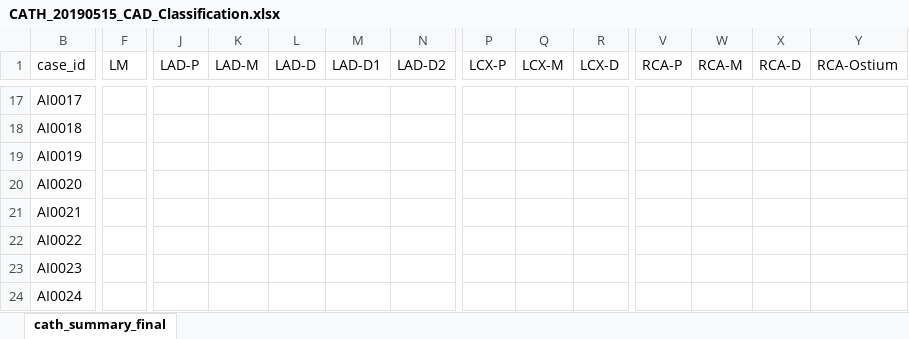
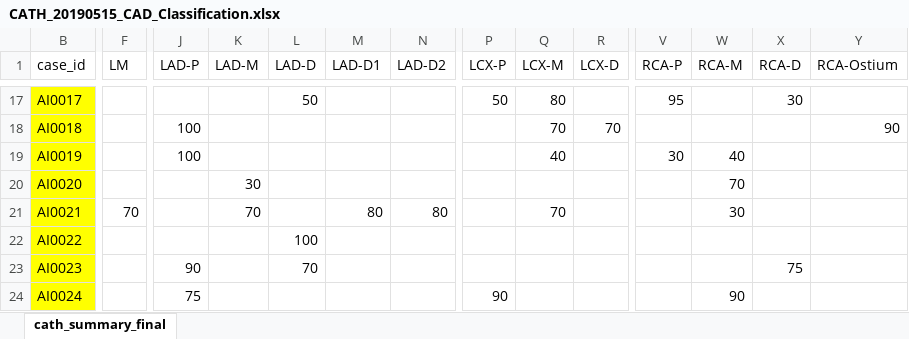
Before and after one commit to mrdonnee/CAD_Data_Entry, an Excel workbook: CATH_20190515_CAD_Classification.xlsx, sheet cath_summary_final, drawn as a sheet; only a part is shown, gaps mark what is left out; values as stored, in another font and other column widths than the file's, no borders; table styles not drawn; the diff covers the shown part only; the diff names each change by its address in the sheet, - before the commit and + after, or states it on an @@ line.

```diff
--- a/CATH_20190515_CAD_Classification.xlsx (sheet cath_summary_final)
+++ b/CATH_20190515_CAD_Classification.xlsx (sheet cath_summary_final)
-B17:B24 fill: none
+B17:B24 fill: #FFFF00
-L17 (LAD-D): (empty)
+L17 (LAD-D): 50
-P17 (LCX-P): (empty)
+P17 (LCX-P): 50
-Q17 (LCX-M): (empty)
+Q17 (LCX-M): 80
-V17 (RCA-P): (empty)
+V17 (RCA-P): 95
-X17 (RCA-D): (empty)
+X17 (RCA-D): 30
-J18:J19 (LAD-P): (empty)
+J18:J19 (LAD-P): 100
-Q18 (LCX-M): (empty)
+Q18 (LCX-M): 70
-R18 (LCX-D): (empty)
+R18 (LCX-D): 70
-Y18 (RCA-Ostium): (empty)
+Y18 (RCA-Ostium): 90
-Q19 (LCX-M): (empty)
+Q19 (LCX-M): 40
-V19 (RCA-P): (empty)
+V19 (RCA-P): 30
-W19 (RCA-M): (empty)
+W19 (RCA-M): 40
-K20 (LAD-M): (empty)
+K20 (LAD-M): 30
-W20 (RCA-M): (empty)
+W20 (RCA-M): 70
-F21 (LM): (empty)
+F21 (LM): 70
-K21 (LAD-M): (empty)
+K21 (LAD-M): 70
-M21 (LAD-D1): (empty)
+M21 (LAD-D1): 80
-N21 (LAD-D2): (empty)
+N21 (LAD-D2): 80
-Q21 (LCX-M): (empty)
+Q21 (LCX-M): 70
-W21 (RCA-M): (empty)
+W21 (RCA-M): 30
-L22 (LAD-D): (empty)
+L22 (LAD-D): 100
-J23 (LAD-P): (empty)
+J23 (LAD-P): 90
-L23 (LAD-D): (empty)
+L23 (LAD-D): 70
-X23 (RCA-D): (empty)
+X23 (RCA-D): 75
-J24 (LAD-P): (empty)
+J24 (LAD-P): 75
-P24 (LCX-P): (empty)
+P24 (LCX-P): 90
-W24 (RCA-M): (empty)
+W24 (RCA-M): 90
```
Also changed, not shown: 705 edited cells and cell formats elsewhere in this sheet.
